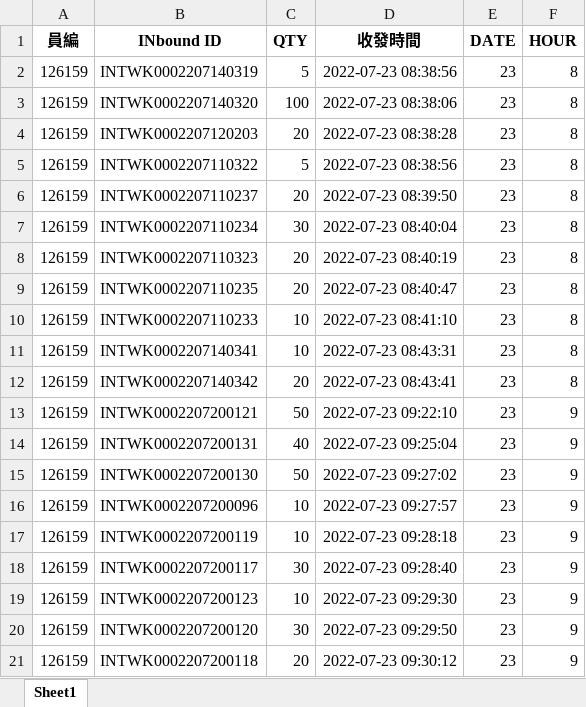
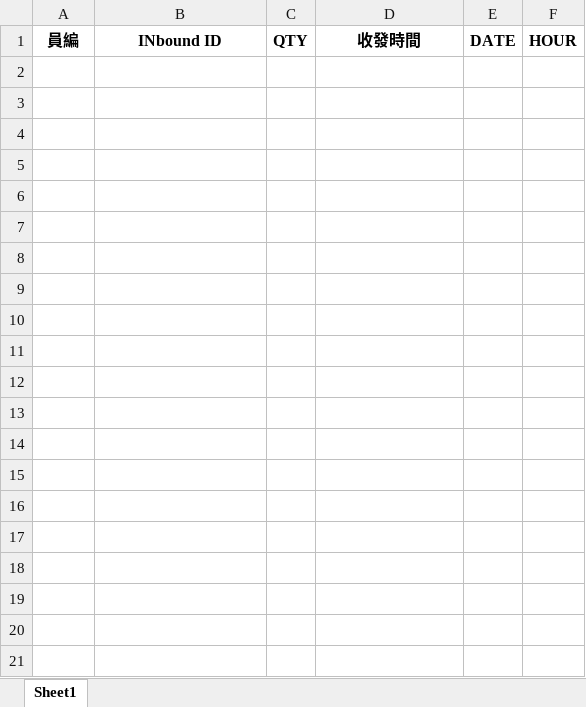
Before and after one commit to johnny890122/Incentive_prod, an Excel workbook: tmp_output/docked_raw/docked_raw_July.xlsx, sheet Sheet1, drawn as a sheet; only a part is shown; values as stored, in another font and other column widths than the file's, no borders; the diff covers the shown part only; the diff names each change by its address in the sheet, - before the commit and + after, or states it on an @@ line.

```diff
--- a/tmp_output/docked_raw/docked_raw_July.xlsx (sheet Sheet1)
+++ b/tmp_output/docked_raw/docked_raw_July.xlsx (sheet Sheet1)
-row 2: 126159 | INTWK0002207140319 | 5 | 2022-07-23 08:38:56 | 23 | 8
-row 3: 126159 | INTWK0002207140320 | 100 | 2022-07-23 08:38:06 | 23 | 8
-row 4: 126159 | INTWK0002207120203 | 20 | 2022-07-23 08:38:28 | 23 | 8
-row 5: 126159 | INTWK0002207110322 | 5 | 2022-07-23 08:38:56 | 23 | 8
-row 6: 126159 | INTWK0002207110237 | 20 | 2022-07-23 08:39:50 | 23 | 8
-row 7: 126159 | INTWK0002207110234 | 30 | 2022-07-23 08:40:04 | 23 | 8
-row 8: 126159 | INTWK0002207110323 | 20 | 2022-07-23 08:40:19 | 23 | 8
-row 9: 126159 | INTWK0002207110235 | 20 | 2022-07-23 08:40:47 | 23 | 8
-row 10: 126159 | INTWK0002207110233 | 10 | 2022-07-23 08:41:10 | 23 | 8
-row 11: 126159 | INTWK0002207140341 | 10 | 2022-07-23 08:43:31 | 23 | 8
-row 12: 126159 | INTWK0002207140342 | 20 | 2022-07-23 08:43:41 | 23 | 8
-row 13: 126159 | INTWK0002207200121 | 50 | 2022-07-23 09:22:10 | 23 | 9
-row 14: 126159 | INTWK0002207200131 | 40 | 2022-07-23 09:25:04 | 23 | 9
-row 15: 126159 | INTWK0002207200130 | 50 | 2022-07-23 09:27:02 | 23 | 9
-row 16: 126159 | INTWK0002207200096 | 10 | 2022-07-23 09:27:57 | 23 | 9
-row 17: 126159 | INTWK0002207200119 | 10 | 2022-07-23 09:28:18 | 23 | 9
-row 18: 126159 | INTWK0002207200117 | 30 | 2022-07-23 09:28:40 | 23 | 9
-row 19: 126159 | INTWK0002207200123 | 10 | 2022-07-23 09:29:30 | 23 | 9
-row 20: 126159 | INTWK0002207200120 | 30 | 2022-07-23 09:29:50 | 23 | 9
-row 21: 126159 | INTWK0002207200118 | 20 | 2022-07-23 09:30:12 | 23 | 9
```
Also changed, not shown: 130 removed rows elsewhere in this sheet, 27 other files.
